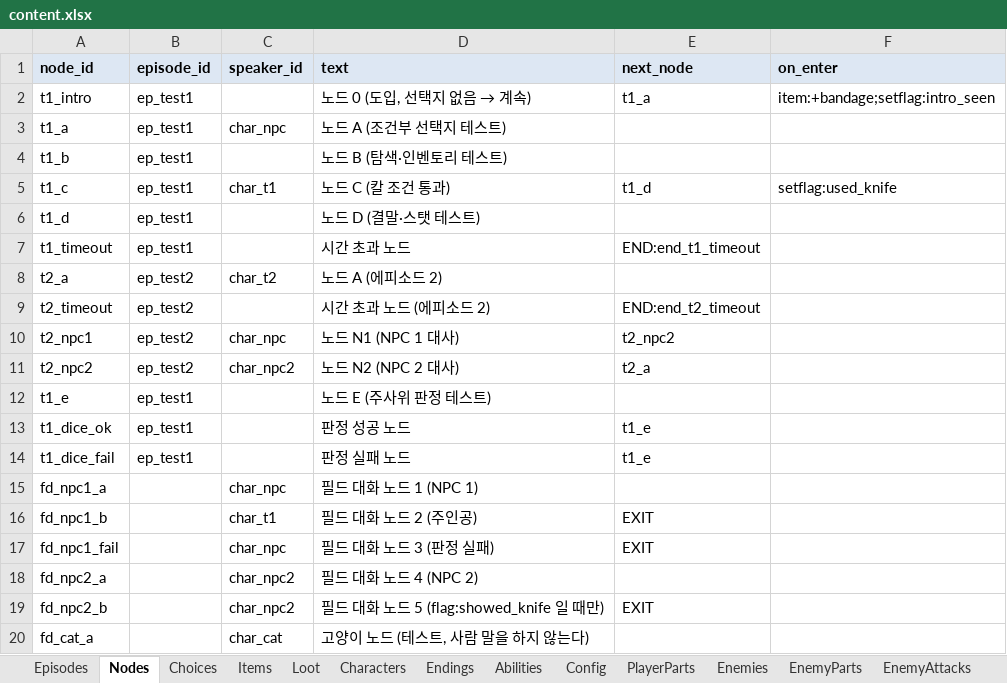
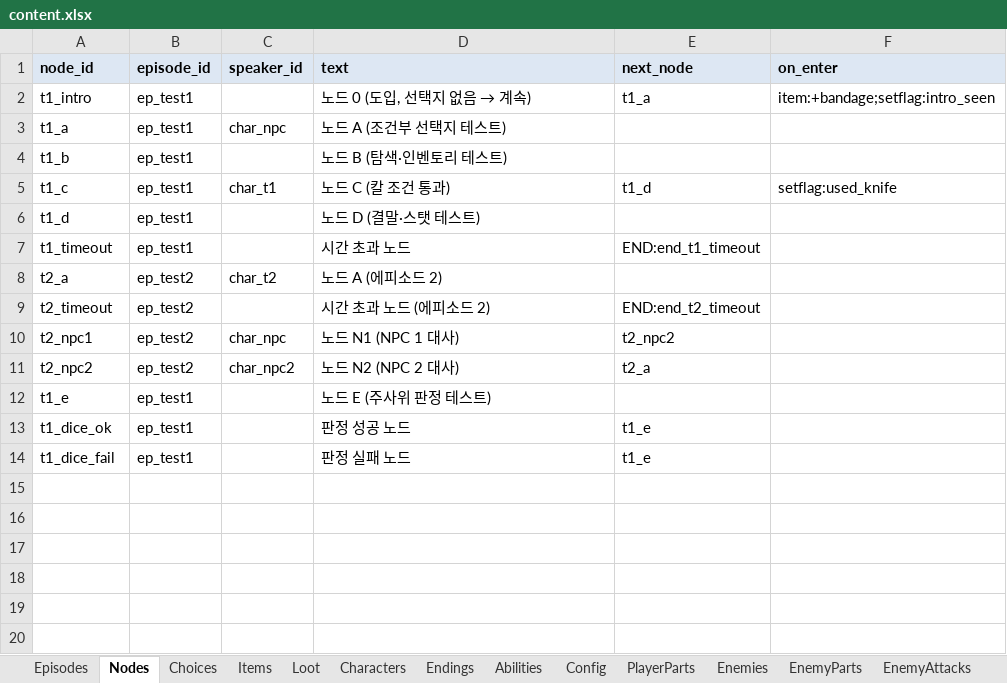
Before and after one commit to HomilBBANG/rt_Tevah, an Excel workbook: tools/sheets/content.xlsx, sheet Nodes, drawn as a sheet; values as stored, in another font and other column widths than the file's, no borders; the diff names each change by its address in the sheet, - before the commit and + after, or states it on an @@ line.

```diff
--- a/tools/sheets/content.xlsx (sheet Nodes)
+++ b/tools/sheets/content.xlsx (sheet Nodes)
-row 15: fd_npc1_a |  | char_npc | 필드 대화 노드 1 (NPC 1)
-row 16: fd_npc1_b |  | char_t1 | 필드 대화 노드 2 (주인공) | EXIT
-row 17: fd_npc1_fail |  | char_npc | 필드 대화 노드 3 (판정 실패) | EXIT
-row 18: fd_npc2_a |  | char_npc2 | 필드 대화 노드 4 (NPC 2)
-row 19: fd_npc2_b |  | char_npc2 | 필드 대화 노드 5 (flag:showed_knife 일 때만) | EXIT
-row 20: fd_cat_a |  | char_cat | 고양이 노드 (테스트, 사람 말을 하지 않는다)
```
Also changed, not shown: sheet Choices, 6 other files.
